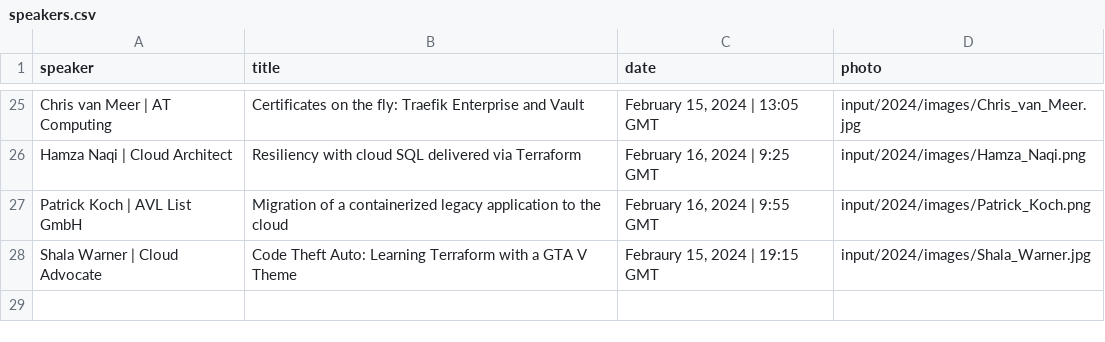
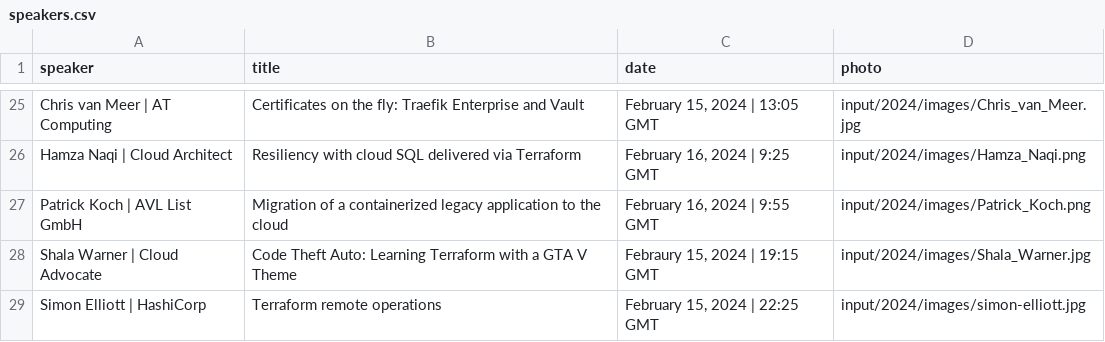
Before and after one commit to hashicorp-dev-advocates/picasso-templates, a CSV file: input/2024/csv/speakers.csv, drawn as a sheet; only a part is shown, gaps mark what is left out.

Commit message:
last minute speakers

```diff
--- a/input/2024/csv/speakers.csv
+++ b/input/2024/csv/speakers.csv
@@ -28 +28,2 @@ Patrick Koch | AVL List GmbH,Migration of a containerized legacy application to
 Shala Warner | Cloud Advocate,Code Theft Auto: Learning Terraform with a GTA V Theme,"Febraury 15, 2024 | 19:15 GMT",input/2024/images/Shala_Warner.jpg
+Simon Elliott | HashiCorp,Terraform remote operations,"February 15, 2024 | 22:25 GMT",input/2024/images/simon-elliott.jpg
```
Also changed, not shown: input/2024/csv/speakers_two_speakers.csv.
